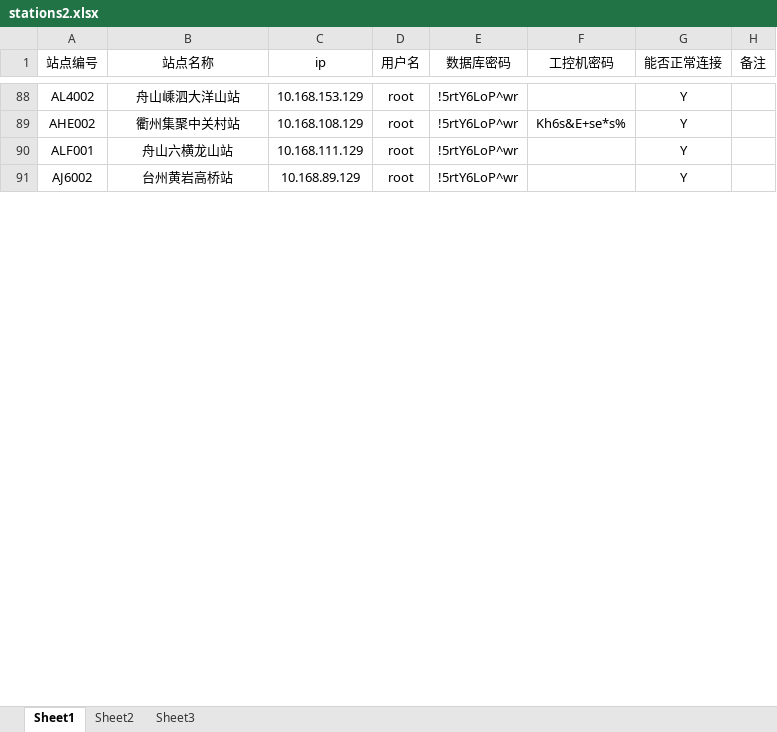
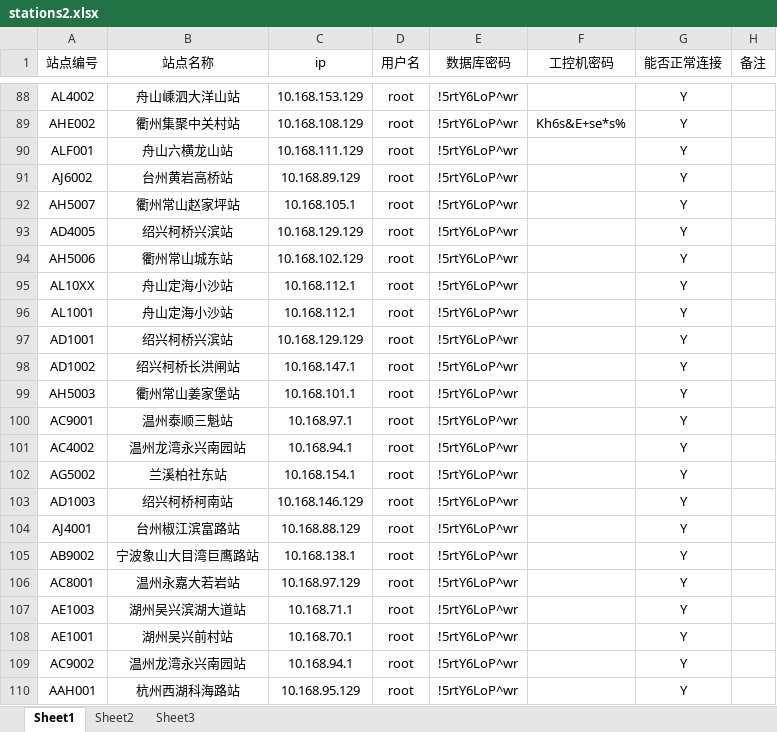
Before and after one commit to scutxiaqi/springboot, an Excel workbook: producehelper-master/src/main/resources/config/stations2.xlsx, sheet Sheet1, drawn as a sheet; only a part is shown, gaps mark what is left out; values as stored, in another font and other column widths than the file's, no borders; the diff covers the shown part only; the diff names each change by its address in the sheet, - before the commit and + after, or states it on an @@ line.

```diff
--- a/producehelper-master/src/main/resources/config/stations2.xlsx (sheet Sheet1)
+++ b/producehelper-master/src/main/resources/config/stations2.xlsx (sheet Sheet1)
+row 92: AH5007 | 衢州常山赵家坪站 | 10.168.105.1 | root | !5rtY6LoP^wr |  | Y
+row 93: AD4005 | 绍兴柯桥兴滨站 | 10.168.129.129 | root | !5rtY6LoP^wr |  | Y
+row 94: AH5006 | 衢州常山城东站 | 10.168.102.129 | root | !5rtY6LoP^wr |  | Y
+row 95: AL10XX | 舟山定海小沙站 | 10.168.112.1 | root | !5rtY6LoP^wr |  | Y
+row 96: AL1001 | 舟山定海小沙站 | 10.168.112.1 | root | !5rtY6LoP^wr |  | Y
+row 97: AD1001 | 绍兴柯桥兴滨站 | 10.168.129.129 | root | !5rtY6LoP^wr |  | Y
+row 98: AD1002 | 绍兴柯桥长洪闸站 | 10.168.147.1 | root | !5rtY6LoP^wr |  | Y
+row 99: AH5003 | 衢州常山姜家堡站 | 10.168.101.1 | root | !5rtY6LoP^wr |  | Y
+row 100: AC9001 | 温州泰顺三魁站 | 10.168.97.1 | root | !5rtY6LoP^wr |  | Y
+row 101: AC4002 | 温州龙湾永兴南园站 | 10.168.94.1 | root | !5rtY6LoP^wr |  | Y
+row 102: AG5002 | 兰溪柏社东站 | 10.168.154.1 | root | !5rtY6LoP^wr |  | Y
+row 103: AD1003 | 绍兴柯桥柯南站 | 10.168.146.129 | root | !5rtY6LoP^wr |  | Y
+row 104: AJ4001 | 台州椒江滨富路站 | 10.168.88.129 | root | !5rtY6LoP^wr |  | Y
+row 105: AB9002 | 宁波象山大目湾巨鹰路站 | 10.168.138.1 | root | !5rtY6LoP^wr |  | Y
+row 106: AC8001 | 温州永嘉大若岩站 | 10.168.97.129 | root | !5rtY6LoP^wr |  | Y
+row 107: AE1003 | 湖州吴兴滨湖大道站 | 10.168.71.1 | root | !5rtY6LoP^wr |  | Y
+row 108: AE1001 | 湖州吴兴前村站 | 10.168.70.1 | root | !5rtY6LoP^wr |  | Y
+row 109: AC9002 | 温州龙湾永兴南园站 | 10.168.94.1 | root | !5rtY6LoP^wr |  | Y
+row 110: AAH001 | 杭州西湖科海路站 | 10.168.95.129 | root | !5rtY6LoP^wr |  | Y
```
Also changed, not shown: 24 added rows, 2 edited cells and cell formats elsewhere in this sheet, 3 other files.
